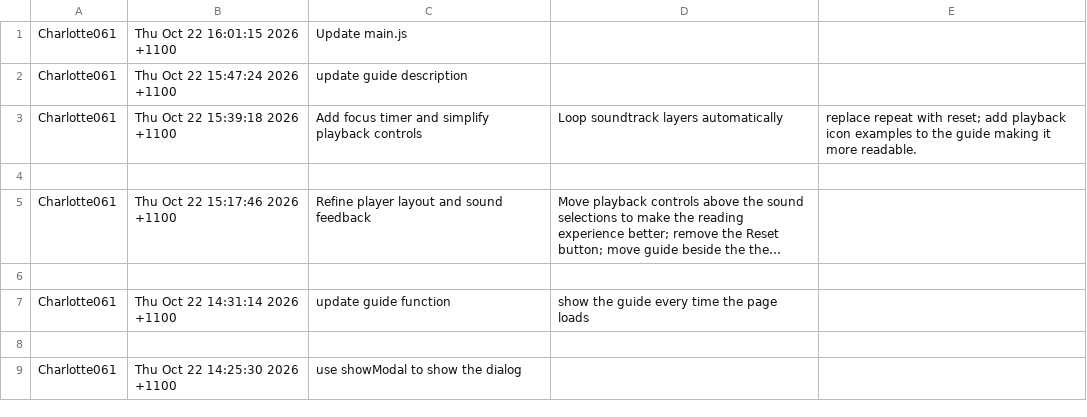
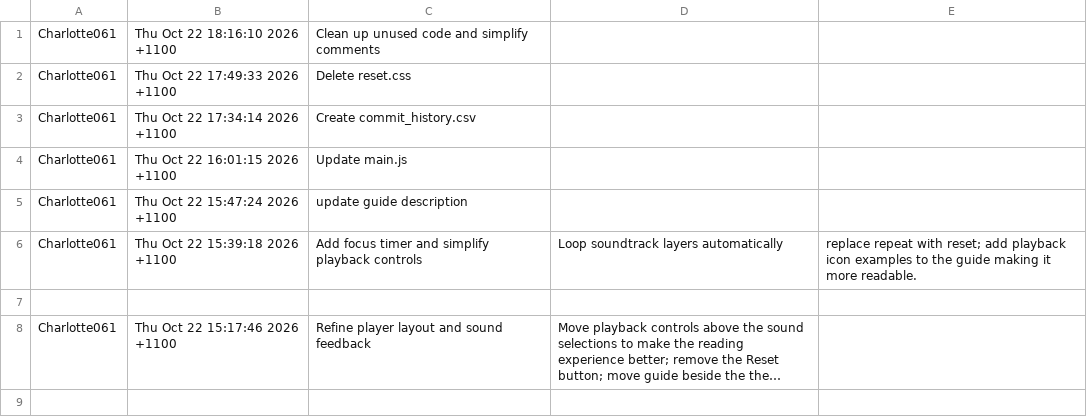
Before and after one commit to Charlottezeng061/Assignment3, a CSV file: commit_history.csv, drawn as a sheet; only a part is shown; the shorter side is filled out with more unchanged rows; long unchanged cells end in ….

Commit message:
Update commit_history.csv

```diff
--- a/commit_history.csv
+++ b/commit_history.csv
@@ -1 +1,4 @@
+Charlotte061,Thu Oct 22 18:16:10 2026 +1100,Clean up unused code and simplify comments,
+Charlotte061,Thu Oct 22 17:49:33 2026 +1100,Delete reset.css,
+Charlotte061,Thu Oct 22 17:34:14 2026 +1100,Create commit_history.csv,
 Charlotte061,Thu Oct 22 16:01:15 2026 +1100,Update main.js,
```
